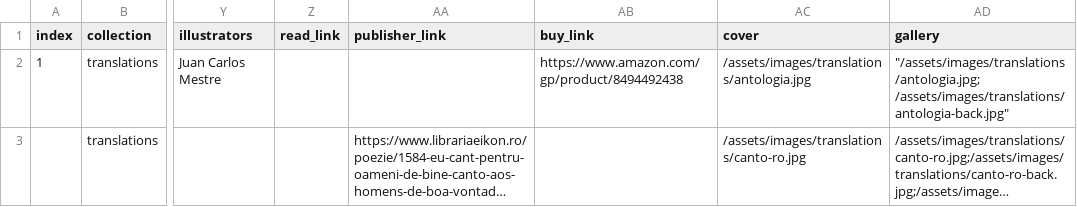
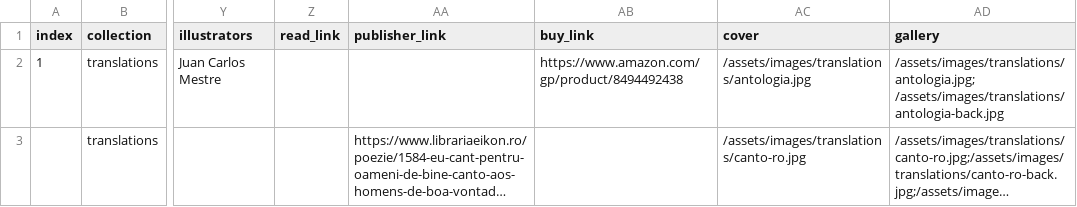
Before and after one commit to narlanmatos/narlanmatos.github.io, a CSV file: _data/publications.csv, drawn as a sheet; only a part is shown, gaps mark what is left out; long unchanged cells end in …; the diff names each change by its address in the sheet, - before the commit and + after, or states it on an @@ line.

Commit message:
Update publications.csv

```diff
--- a/_data/publications.csv
+++ b/_data/publications.csv
-AD2 (gallery): "/assets/images/translations/antologia.jpg; /assets/images/translations/antologia-back.jpg"
+AD2 (gallery): /assets/images/translations/antologia.jpg; /assets/images/translations/antologia-back.jpg
```
